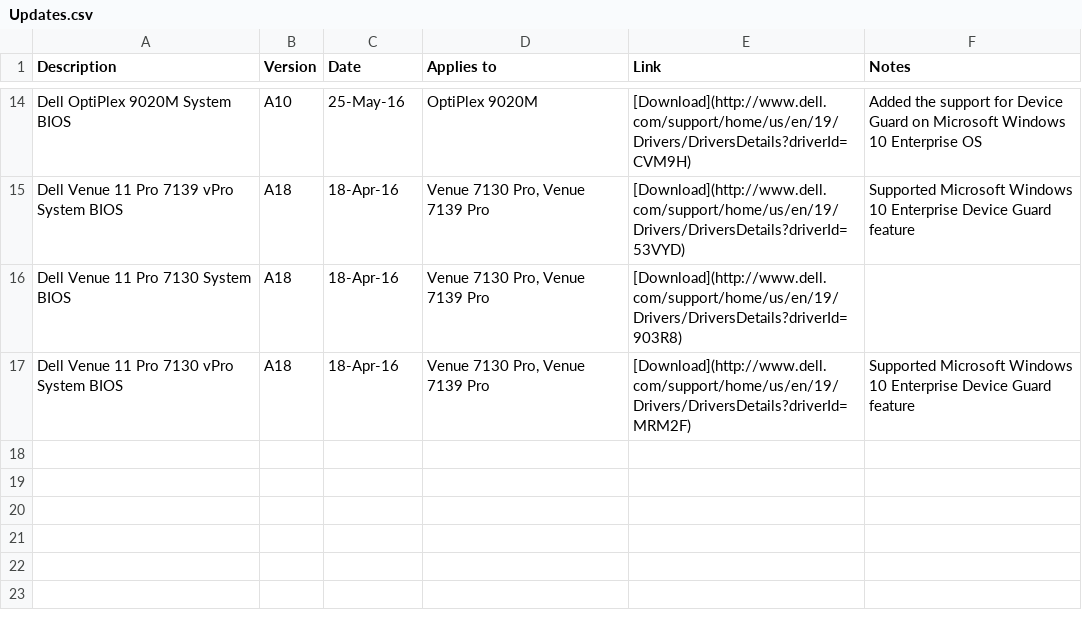
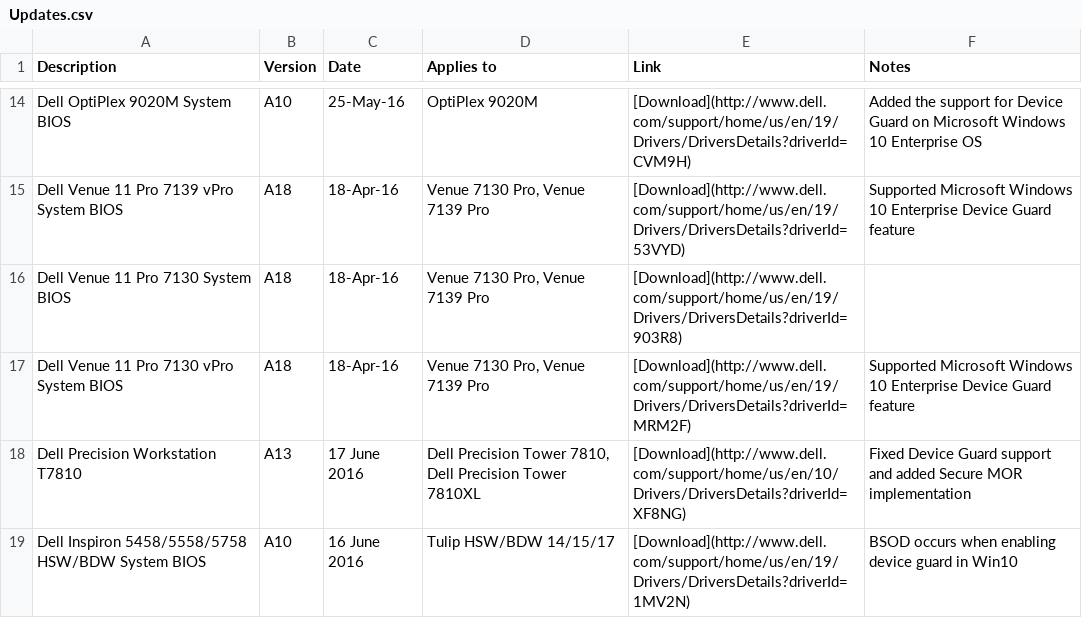
Before and after one commit to nsacyber/Windows-Secure-Host-Baseline, a CSV file: Hardware/Dell/Updates.csv, drawn as a sheet; only a part is shown, gaps mark what is left out.

Commit message:
Update Dell Updates page and CSV, update Hardware page, update main page

```diff
--- a/Hardware/Dell/Updates.csv
+++ b/Hardware/Dell/Updates.csv
@@ -17 +17,3 @@ Dell Venue 11 Pro 7130 System BIOS,A18,18-Apr-16,"Venue 7130 Pro, Venue 7139 Pro
 Dell Venue 11 Pro 7130 vPro System BIOS,A18,18-Apr-16,"Venue 7130 Pro, Venue 7139 Pro",[Download](http://www.dell.com/support/home/us/en/19/Drivers/DriversDetails?driverId=MRM2F),Supported Microsoft Windows 10 Enterprise Device Guard feature
+Dell Precision Workstation T7810,A13,17 June 2016,"Dell Precision Tower 7810, Dell Precision Tower 7810XL",[Download](http://www.dell.com/support/home/us/en/10/Drivers/DriversDetails?driverId=XF8NG),Fixed Device Guard support and added Secure MOR implementation
+Dell Inspiron 5458/5558/5758 HSW/BDW System BIOS,A10,16 June 2016,Tulip HSW/BDW 14/15/17,[Download](http://www.dell.com/support/home/us/en/19/Drivers/DriversDetails?driverId=1MV2N),BSOD occurs when enabling device guard in Win10
```
Also changed, not shown: 4 other files.
